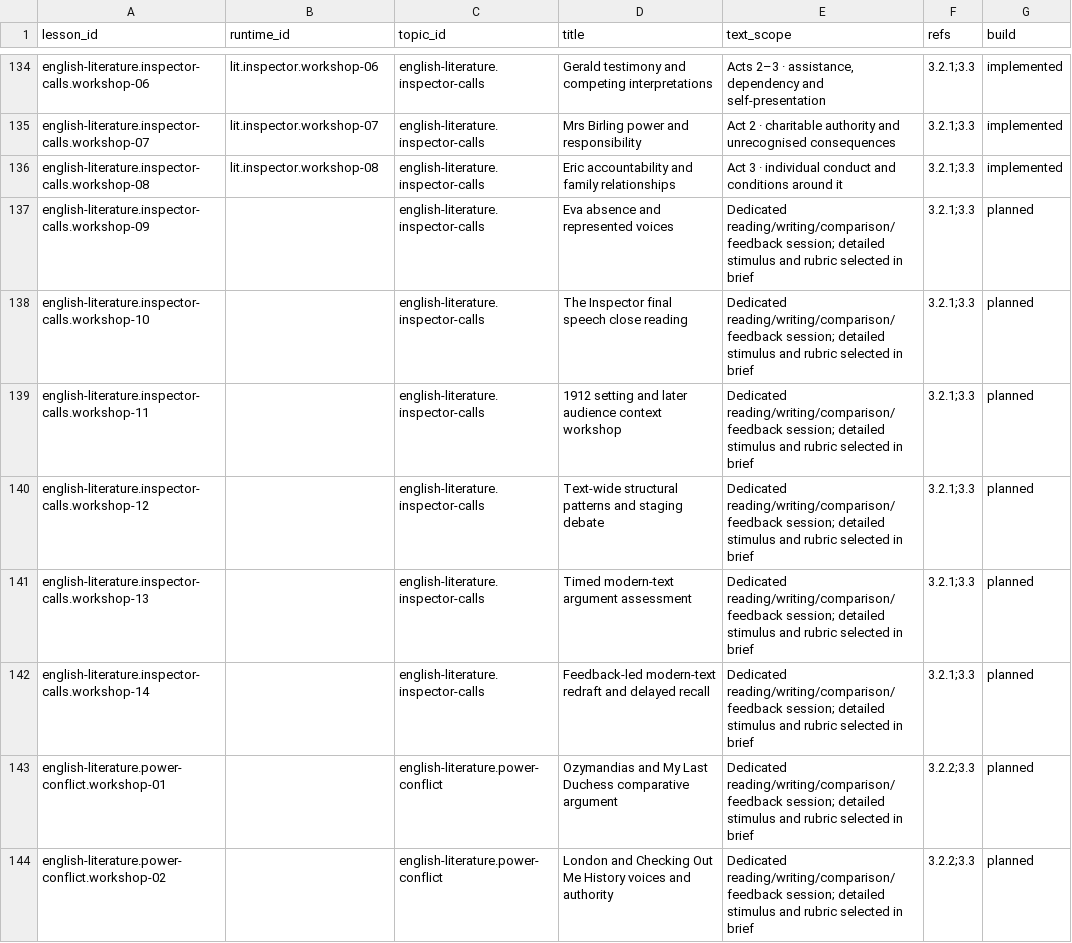
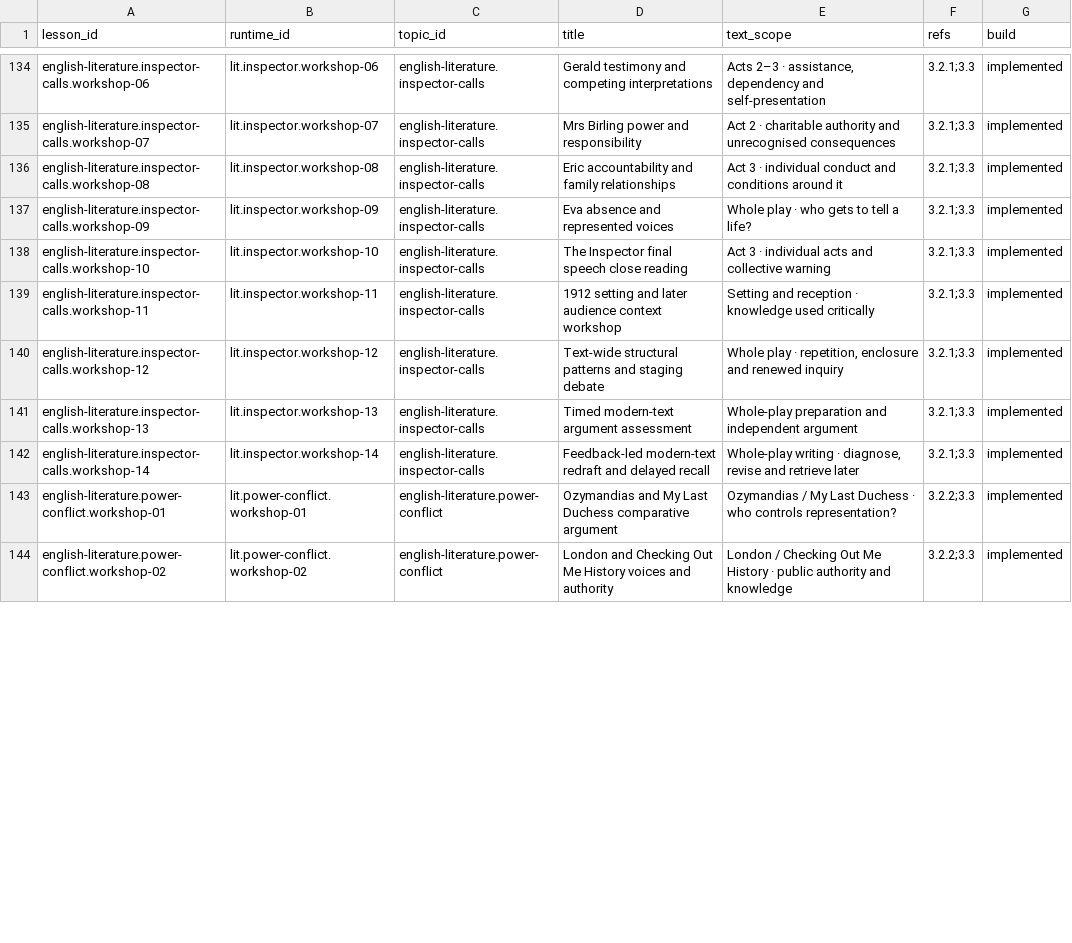
Before and after one commit to adamscourfield/crashcourse, a CSV file: curriculum/english-literature-lesson-roadmap.csv, drawn as a sheet; only a part is shown, gaps mark what is left out; the diff covers the shown part only.

Commit message:
Add twenty Literature comparison and assessment workshops

```diff
--- a/curriculum/english-literature-lesson-roadmap.csv
+++ b/curriculum/english-literature-lesson-roadmap.csv
@@ -136,9 +136,9 @@ english-literature.inspector-calls.workshop-07,lit.inspector.workshop-07,english
 english-literature.inspector-calls.workshop-08,lit.inspector.workshop-08,english-literature.inspector-calls,Eric accountability and family relationships,Act 3 · individual conduct and conditions around it,3.2.1;3.3,implemented
-english-literature.inspector-calls.workshop-09,,english-literature.inspector-calls,Eva absence and represented voices,Dedicated reading/writing/comparison/feedback session; detailed stimulus and rubric selected in brief,3.2.1;3.3,planned
-english-literature.inspector-calls.workshop-10,,english-literature.inspector-calls,The Inspector final speech close reading,Dedicated reading/writing/comparison/feedback session; detailed stimulus and rubric selected in brief,3.2.1;3.3,planned
-english-literature.inspector-calls.workshop-11,,english-literature.inspector-calls,1912 setting and later audience context workshop,Dedicated reading/writing/comparison/feedback session; detailed stimulus and rubric selected in brief,3.2.1;3.3,planned
-english-literature.inspector-calls.workshop-12,,english-literature.inspector-calls,Text-wide structural patterns and staging debate,Dedicated reading/writing/comparison/feedback session; detailed stimulus and rubric selected in brief,3.2.1;3.3,planned
-english-literature.inspector-calls.workshop-13,,english-literature.inspector-calls,Timed modern-text argument assessment,Dedicated reading/writing/comparison/feedback session; detailed stimulus and rubric selected in brief,3.2.1;3.3,planned
-english-literature.inspector-calls.workshop-14,,english-literature.inspector-calls,Feedback-led modern-text redraft and delayed recall,Dedicated reading/writing/comparison/feedback session; detailed stimulus and rubric selected in brief,3.2.1;3.3,planned
-english-literature.power-conflict.workshop-01,,english-literature.power-conflict,Ozymandias and My Last Duchess comparative argument,Dedicated reading/writing/comparison/feedback session; detailed stimulus and rubric selected in brief,3.2.2;3.3,planned
-english-literature.power-conflict.workshop-02,,english-literature.power-conflict,London and Checking Out Me History voices and authority,Dedicated reading/writing/comparison/feedback session; detailed stimulus and rubric selected in brief,3.2.2;3.3,planned
+english-literature.inspector-calls.workshop-09,lit.inspector.workshop-09,english-literature.inspector-calls,Eva absence and represented voices,Whole play · who gets to tell a life?,3.2.1;3.3,implemented
+english-literature.inspector-calls.workshop-10,lit.inspector.workshop-10,english-literature.inspector-calls,The Inspector final speech close reading,Act 3 · individual acts and collective warning,3.2.1;3.3,implemented
+english-literature.inspector-calls.workshop-11,lit.inspector.workshop-11,english-literature.inspector-calls,1912 setting and later audience context workshop,Setting and reception · knowledge used critically,3.2.1;3.3,implemented
+english-literature.inspector-calls.workshop-12,lit.inspector.workshop-12,english-literature.inspector-calls,Text-wide structural patterns and staging debate,"Whole play · repetition, enclosure and renewed inquiry",3.2.1;3.3,implemented
+english-literature.inspector-calls.workshop-13,lit.inspector.workshop-13,english-literature.inspector-calls,Timed modern-text argument assessment,Whole-play preparation and independent argument,3.2.1;3.3,implemented
+english-literature.inspector-calls.workshop-14,lit.inspector.workshop-14,english-literature.inspector-calls,Feedback-led modern-text redraft and delayed recall,"Whole-play writing · diagnose, revise and retrieve later",3.2.1;3.3,implemented
+english-literature.power-conflict.workshop-01,lit.power-conflict.workshop-01,english-literature.power-conflict,Ozymandias and My Last Duchess comparative argument,Ozymandias / My Last Duchess · who controls representation?,3.2.2;3.3,implemented
+english-literature.power-conflict.workshop-02,lit.power-conflict.workshop-02,english-literature.power-conflict,London and Checking Out Me History voices and authority,London / Checking Out Me History · public authority and knowledge,3.2.2;3.3,implemented
```
Also changed, not shown: 36 edited cells elsewhere in this file, curriculum/english-literature-requirements.csv, curriculum/subject-register.csv, 18 other files.
